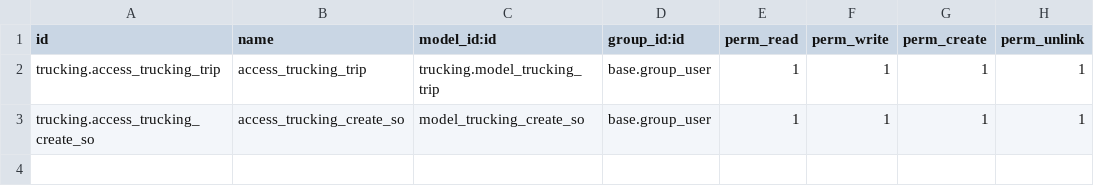
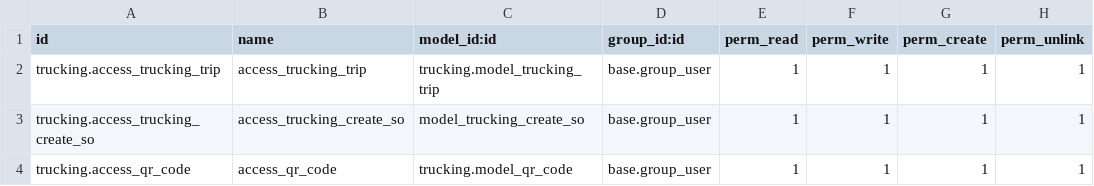
Before and after one commit to bartacruz/trucking, a CSV file: security/ir.model.access.csv, drawn as a sheet; the diff names each change by its address in the sheet, - before the commit and + after, or states it on an @@ line.

Commit message:
[FIX] Add qr.code security rules

```diff
--- a/security/ir.model.access.csv
+++ b/security/ir.model.access.csv
+row 4: trucking.access_qr_code | access_qr_code | trucking.model_qr_code | base.group_user | 1 | 1 | 1 | 1
```
